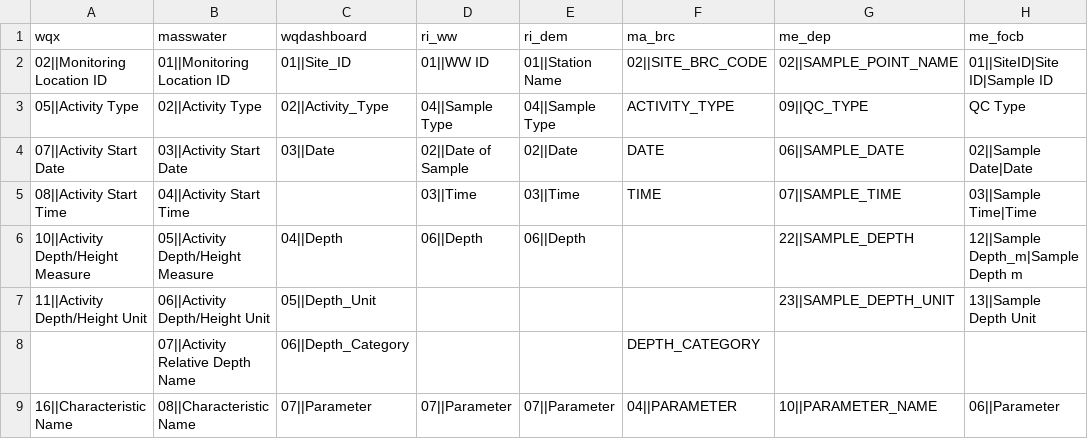
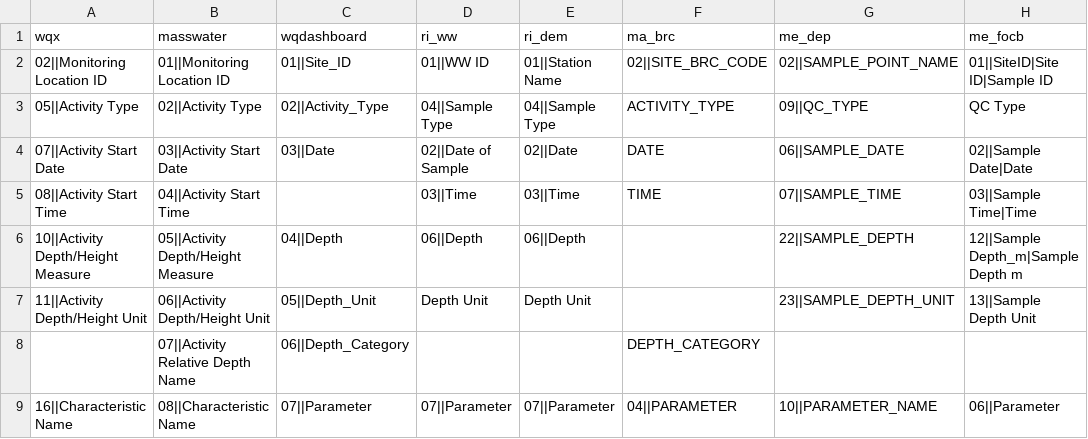
Before and after one commit to massbays-tech/wqformat, a CSV file: inst/extdata/colnames_results.csv, drawn as a sheet; only a part is shown.

```diff
--- a/inst/extdata/colnames_results.csv
+++ b/inst/extdata/colnames_results.csv
@@ -6,3 +6,3 @@
 10||Activity Depth/Height Measure,05||Activity Depth/Height Measure,04||Depth,06||Depth,06||Depth,,22||SAMPLE_DEPTH,12||Sample Depth_m|Sample Depth m
-11||Activity Depth/Height Unit,06||Activity Depth/Height Unit,05||Depth_Unit,,,,23||SAMPLE_DEPTH_UNIT,13||Sample Depth Unit
+11||Activity Depth/Height Unit,06||Activity Depth/Height Unit,05||Depth_Unit,Depth Unit,Depth Unit,,23||SAMPLE_DEPTH_UNIT,13||Sample Depth Unit
 ,07||Activity Relative Depth Name,06||Depth_Category,,,DEPTH_CATEGORY,,
```
Also changed, not shown: data-raw/varnames_parameters.csv, inst/extdata/varnames_parameters.csv, 19 other files.
